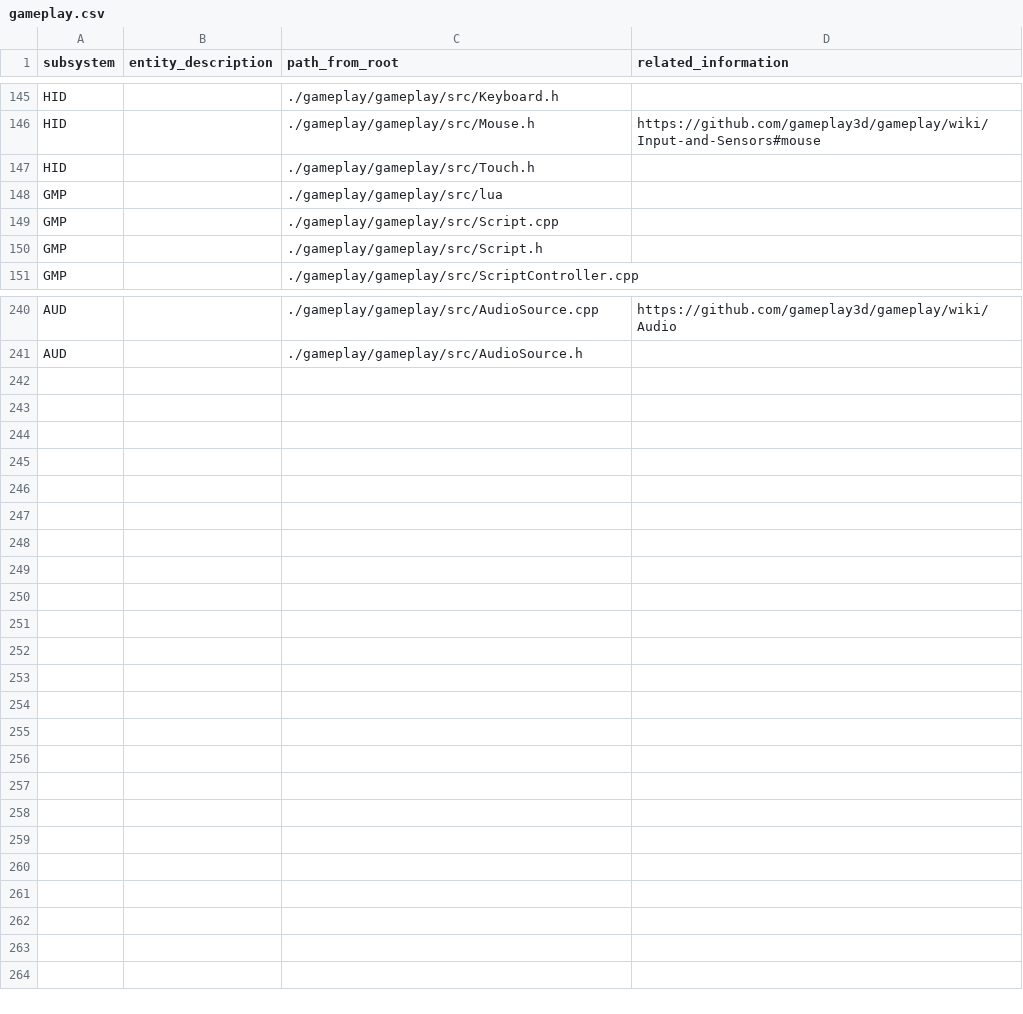
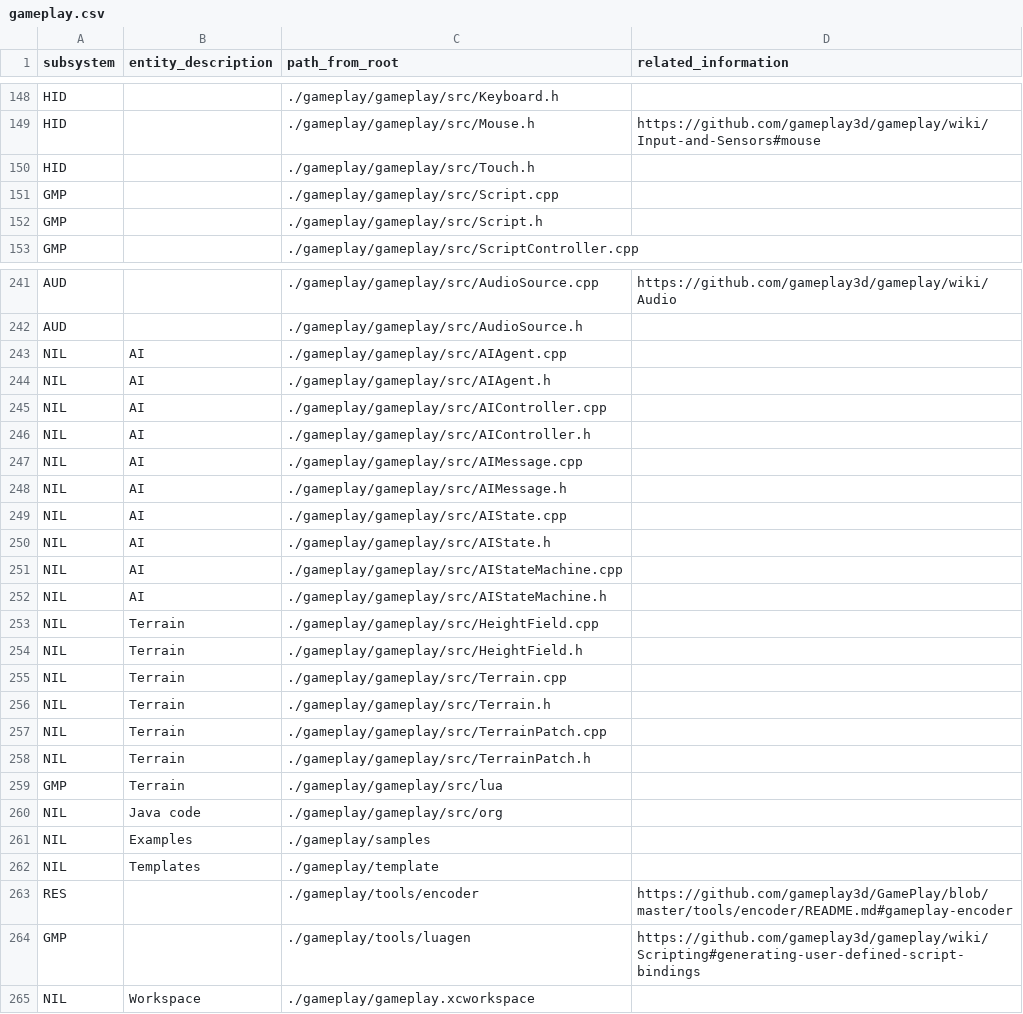
Before and after one commit to gamedev-studies/game-engine-analyser, a CSV file: 3_subsystem_detection/gameplay.csv, drawn as a sheet; only a part is shown, gaps mark what is left out; the diff covers the shown part only.

```diff
--- a/3_subsystem_detection/gameplay.csv
+++ b/3_subsystem_detection/gameplay.csv
@@ -147,3 +150,2 @@ HID,,./gameplay/gameplay/src/Mouse.h,https://github.com/gameplay3d/gameplay/wiki
 HID,,./gameplay/gameplay/src/Touch.h,
-GMP,,./gameplay/gameplay/src/lua,
 GMP,,./gameplay/gameplay/src/Script.cpp,
@@ -241 +242,24 @@ AUD,,./gameplay/gameplay/src/AudioSource.cpp,https://github.com/gameplay3d/gamep
 AUD,,./gameplay/gameplay/src/AudioSource.h,
+NIL,AI,./gameplay/gameplay/src/AIAgent.cpp,
+NIL,AI,./gameplay/gameplay/src/AIAgent.h,
+NIL,AI,./gameplay/gameplay/src/AIController.cpp,
+NIL,AI,./gameplay/gameplay/src/AIController.h,
+NIL,AI,./gameplay/gameplay/src/AIMessage.cpp,
+NIL,AI,./gameplay/gameplay/src/AIMessage.h,
+NIL,AI,./gameplay/gameplay/src/AIState.cpp,
+NIL,AI,./gameplay/gameplay/src/AIState.h,
+NIL,AI,./gameplay/gameplay/src/AIStateMachine.cpp,
+NIL,AI,./gameplay/gameplay/src/AIStateMachine.h,
+NIL,Terrain,./gameplay/gameplay/src/HeightField.cpp,
+NIL,Terrain,./gameplay/gameplay/src/HeightField.h,
+NIL,Terrain,./gameplay/gameplay/src/Terrain.cpp,
+NIL,Terrain,./gameplay/gameplay/src/Terrain.h,
+NIL,Terrain,./gameplay/gameplay/src/TerrainPatch.cpp,
+NIL,Terrain,./gameplay/gameplay/src/TerrainPatch.h,
+GMP,Terrain,./gameplay/gameplay/src/lua,
+NIL,Java code,./gameplay/gameplay/src/org,
+NIL,Examples,./gameplay/samples,
+NIL,Templates,./gameplay/template,
+RES,,./gameplay/tools/encoder,https://github.com/gameplay3d/GamePlay/blob/master/tools/encoder/README.md#gameplay-encoder
+GMP,,./gameplay/tools/luagen,https://github.com/gameplay3d/gameplay/wiki/Scripting#generating-user-defined-script-bindings
+NIL,Workspace,./gameplay/gameplay.xcworkspace,
```
Also changed, not shown: 4 added rows elsewhere in this file, 3_subsystem_detection/Piccolo.csv, 3_subsystem_detection/cocos2d-x.csv, 3 other files.
